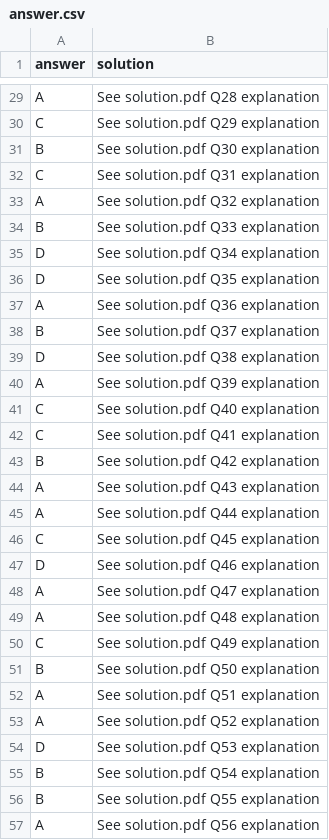
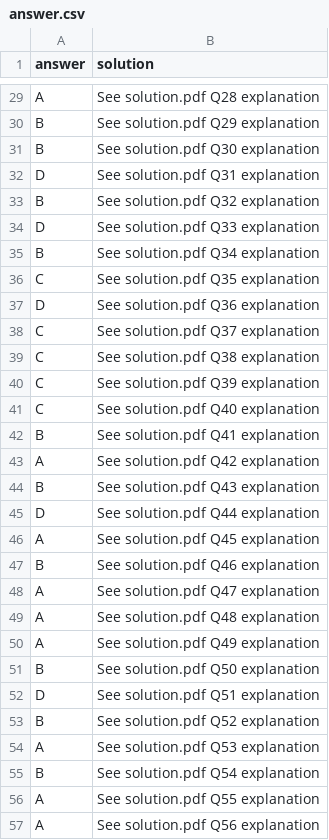
Before and after one commit to Divyanshu1207/UPSC-MOCK, a CSV file: answer.csv, drawn as a sheet; only a part is shown, gaps mark what is left out; the diff covers the shown part only; the diff names each change by its address in the sheet, - before the commit and + after, or states it on an @@ line.

```diff
--- a/answer.csv
+++ b/answer.csv
-A30 (answer): C
+A30 (answer): B
-A32 (answer): C
+A32 (answer): D
-A33 (answer): A
+A33 (answer): B
-A34 (answer): B
+A34 (answer): D
-A35 (answer): D
+A35 (answer): B
-A36 (answer): D
+A36 (answer): C
-A37 (answer): A
+A37 (answer): D
-A38 (answer): B
+A38 (answer): C
-A39 (answer): D
+A39 (answer): C
-A40 (answer): A
+A40 (answer): C
-A42 (answer): C
+A42 (answer): B
-A43 (answer): B
+A43 (answer): A
-A44 (answer): A
+A44 (answer): B
-A45 (answer): A
+A45 (answer): D
-A46 (answer): C
+A46 (answer): A
-A47 (answer): D
+A47 (answer): B
-A50 (answer): C
+A50 (answer): A
-A52 (answer): A
+A52 (answer): D
-A53 (answer): A
+A53 (answer): B
-A54 (answer): D
+A54 (answer): A
-A56 (answer): B
+A56 (answer): A
```
Also changed, not shown: 50 edited cells elsewhere in this file, 2 other files.
